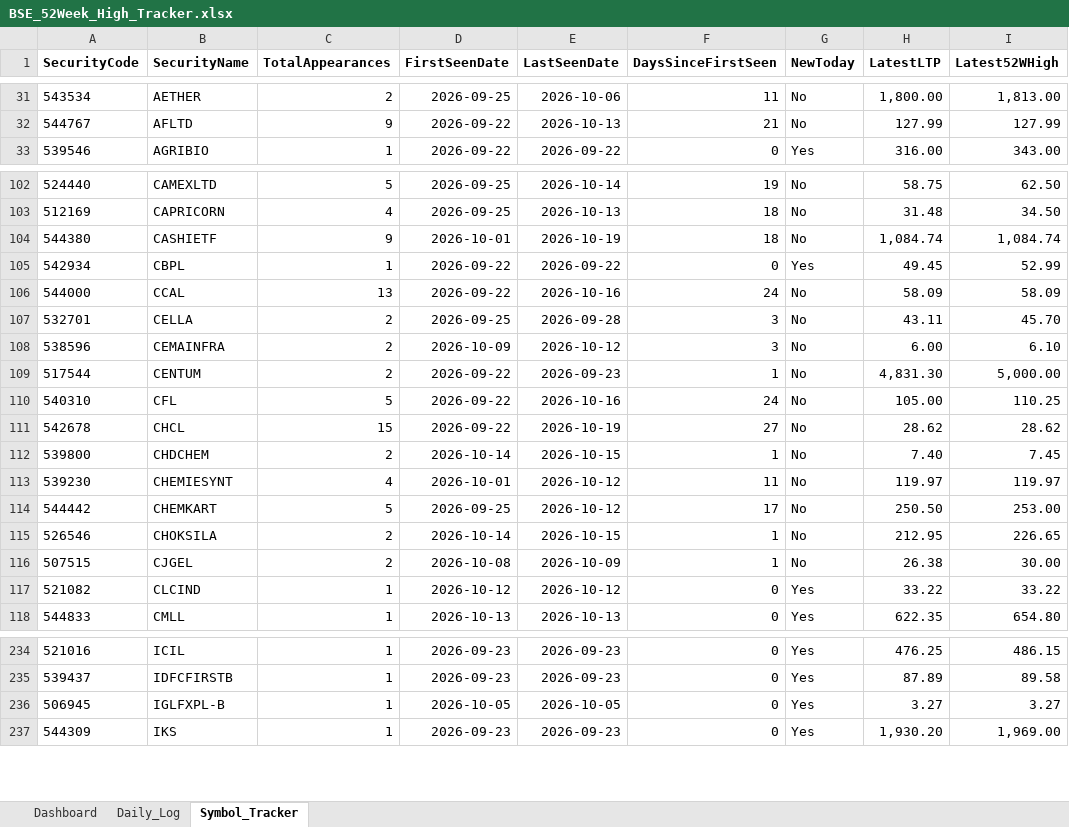
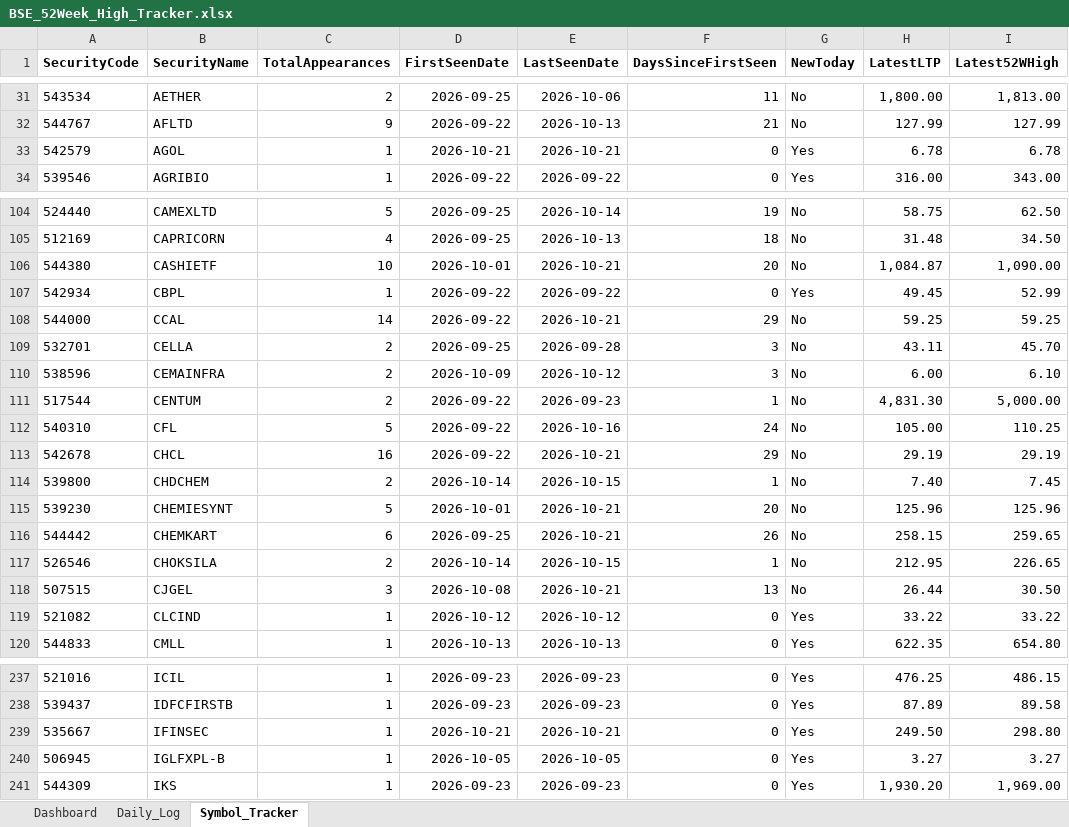
Before and after one commit to vinaybagri-jpg/52WHIGH, an Excel workbook: BSE_52Week_High_Tracker.xlsx, sheet Symbol_Tracker, drawn as a sheet; only a part is shown, gaps mark what is left out; values as stored, in another font and other column widths than the file's, no borders; addresses are those after the commit; the diff covers the shown part only; the diff names each change by its address in the sheet, - before the commit and + after, or states it on an @@ line.

```diff
--- a/BSE_52Week_High_Tracker.xlsx (sheet Symbol_Tracker)
+++ b/BSE_52Week_High_Tracker.xlsx (sheet Symbol_Tracker)
+row 33: 542579 | AGOL | 1 | 2026-10-21 | 2026-10-21 | 0 | Yes | 6.78 | 6.78
-C106 (TotalAppearances): 9
+C106 (TotalAppearances): 10
-E106 (LastSeenDate): 2026-10-19
+E106 (LastSeenDate): 2026-10-21
-F106 (DaysSinceFirstSeen): 18
+F106 (DaysSinceFirstSeen): 20
-H106 (LatestLTP): 1,084.74
+H106 (LatestLTP): 1,084.87
-I106 (Latest52WHigh): 1,084.74
+I106 (Latest52WHigh): 1,090.00
-C108 (TotalAppearances): 13
+C108 (TotalAppearances): 14
-E108 (LastSeenDate): 2026-10-16
+E108 (LastSeenDate): 2026-10-21
-F108 (DaysSinceFirstSeen): 24
+F108 (DaysSinceFirstSeen): 29
-H108 (LatestLTP): 58.09
+H108 (LatestLTP): 59.25
-I108 (Latest52WHigh): 58.09
+I108 (Latest52WHigh): 59.25
-C113 (TotalAppearances): 15
+C113 (TotalAppearances): 16
-E113 (LastSeenDate): 2026-10-19
+E113 (LastSeenDate): 2026-10-21
-F113 (DaysSinceFirstSeen): 27
+F113 (DaysSinceFirstSeen): 29
-H113 (LatestLTP): 28.62
+H113 (LatestLTP): 29.19
-I113 (Latest52WHigh): 28.62
+I113 (Latest52WHigh): 29.19
-C115 (TotalAppearances): 4
+C115 (TotalAppearances): 5
-E115:E116 (LastSeenDate): 2026-10-12
+E115:E116 (LastSeenDate): 2026-10-21
-F115 (DaysSinceFirstSeen): 11
+F115 (DaysSinceFirstSeen): 20
-H115 (LatestLTP): 119.97
+H115 (LatestLTP): 125.96
-I115 (Latest52WHigh): 119.97
+I115 (Latest52WHigh): 125.96
-C116 (TotalAppearances): 5
+C116 (TotalAppearances): 6
-F116 (DaysSinceFirstSeen): 17
+F116 (DaysSinceFirstSeen): 26
-H116 (LatestLTP): 250.50
+H116 (LatestLTP): 258.15
-I116 (Latest52WHigh): 253.00
+I116 (Latest52WHigh): 259.65
-C118 (TotalAppearances): 2
+C118 (TotalAppearances): 3
-E118 (LastSeenDate): 2026-10-09
+E118 (LastSeenDate): 2026-10-21
-F118 (DaysSinceFirstSeen): 1
+F118 (DaysSinceFirstSeen): 13
-H118 (LatestLTP): 26.38
+H118 (LatestLTP): 26.44
-I118 (Latest52WHigh): 30.00
+I118 (Latest52WHigh): 30.50
+row 239: 535667 | IFINSEC | 1 | 2026-10-21 | 2026-10-21 | 0 | Yes | 249.50 | 298.80
```
Also changed, not shown: 6 added rows and 398 edited cells elsewhere in this sheet, sheet Daily_Log, sheet Dashboard, 3 other files.
